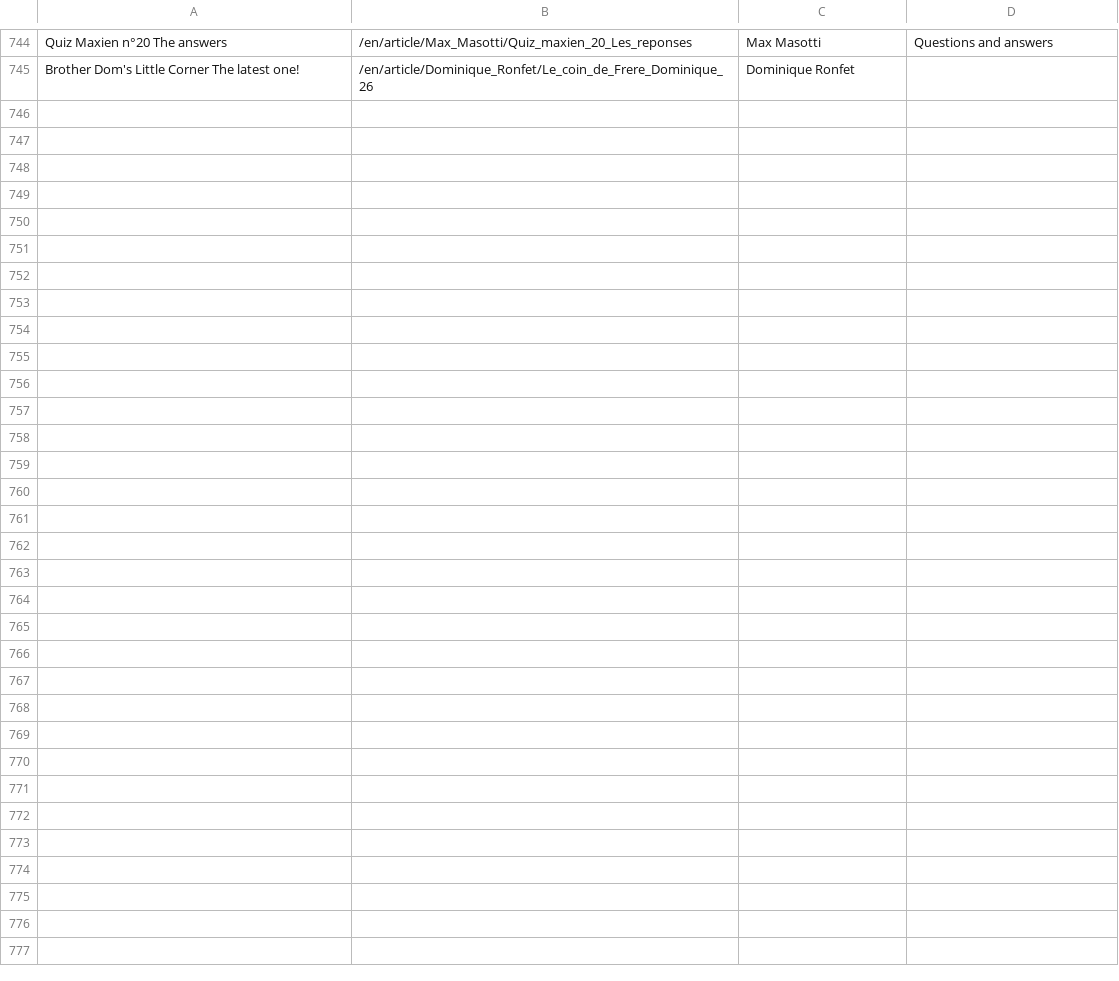
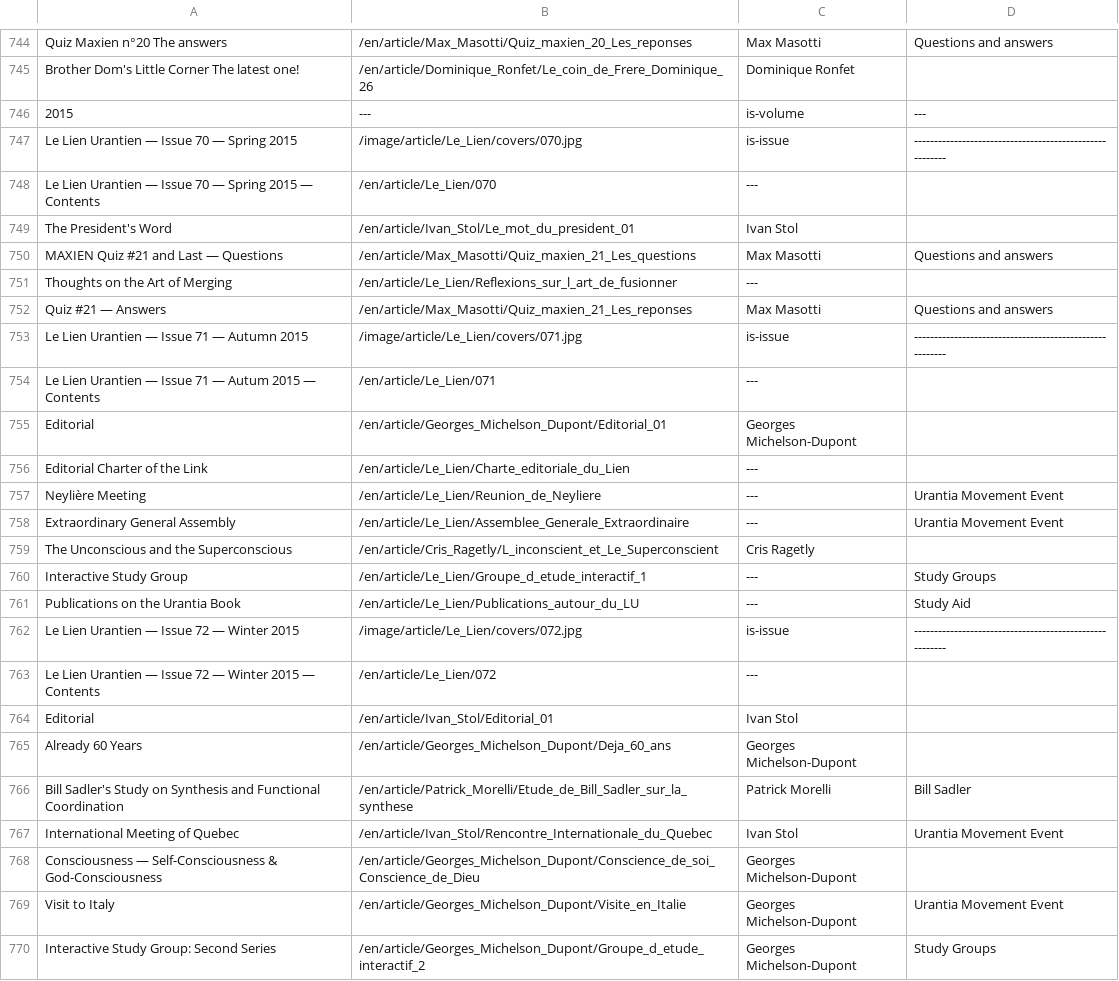
Before and after one commit to JanHerca/urantiapedia, a TSV file: input/txt/articles-en/articles_le_lien.tsv, drawn as a sheet; only a part is shown, gaps mark what is left out.

Commit message:
Le Lien (French)

```diff
--- a/input/txt/articles-en/articles_le_lien.tsv
+++ b/input/txt/articles-en/articles_le_lien.tsv
@@ -745 +745,26 @@ Quiz Maxien n°20 The answers	/en/article/Max_Masotti/Quiz_maxien_20_Les_reponse
 Brother Dom's Little Corner The latest one!	/en/article/Dominique_Ronfet/Le_coin_de_Frere_Dominique_26	Dominique Ronfet	
+2015	---	is-volume	---
+Le Lien Urantien — Issue 70 — Spring 2015	/image/article/Le_Lien/covers/070.jpg	is-issue	--------------------------------------------------------
+Le Lien Urantien — Issue 70 — Spring 2015 — Contents	/en/article/Le_Lien/070	---	
+The President's Word	/en/article/Ivan_Stol/Le_mot_du_president_01	Ivan Stol	
+MAXIEN Quiz #21 and Last — Questions	/en/article/Max_Masotti/Quiz_maxien_21_Les_questions	Max Masotti	Questions and answers
+Thoughts on the Art of Merging	/en/article/Le_Lien/Reflexions_sur_l_art_de_fusionner	---	
+Quiz #21 — Answers	/en/article/Max_Masotti/Quiz_maxien_21_Les_reponses	Max Masotti	Questions and answers
+Le Lien Urantien — Issue 71 — Autumn 2015	/image/article/Le_Lien/covers/071.jpg	is-issue	--------------------------------------------------------
+Le Lien Urantien — Issue 71 — Autum 2015 — Contents	/en/article/Le_Lien/071	---	
+Editorial	/en/article/Georges_Michelson_Dupont/Editorial_01	Georges Michelson-Dupont	
+Editorial Charter of the Link	/en/article/Le_Lien/Charte_editoriale_du_Lien	---	
+Neylière Meeting	/en/article/Le_Lien/Reunion_de_Neyliere	---	Urantia Movement Event
+Extraordinary General Assembly	/en/article/Le_Lien/Assemblee_Generale_Extraordinaire	---	Urantia Movement Event
+The Unconscious and the Superconscious	/en/article/Cris_Ragetly/L_inconscient_et_Le_Superconscient	Cris Ragetly	
+Interactive Study Group	/en/article/Le_Lien/Groupe_d_etude_interactif_1	---	Study Groups
+Publications on the Urantia Book	/en/article/Le_Lien/Publications_autour_du_LU	---	Study Aid
+Le Lien Urantien — Issue 72 — Winter 2015	/image/article/Le_Lien/covers/072.jpg	is-issue	--------------------------------------------------------
+Le Lien Urantien — Issue 72 — Winter 2015 — Contents	/en/article/Le_Lien/072	---	
+Editorial	/en/article/Ivan_Stol/Editorial_01	Ivan Stol	
+Already 60 Years	/en/article/Georges_Michelson_Dupont/Deja_60_ans	Georges Michelson-Dupont	
+Bill Sadler's Study on Synthesis and Functional Coordination	/en/article/Patrick_Morelli/Etude_de_Bill_Sadler_sur_la_synthese	Patrick Morelli	Bill Sadler
+International Meeting of Quebec	/en/article/Ivan_Stol/Rencontre_Internationale_du_Quebec	Ivan Stol	Urantia Movement Event
+Consciousness — Self-Consciousness & God-Consciousness	/en/article/Georges_Michelson_Dupont/Conscience_de_soi_Conscience_de_Dieu	Georges Michelson-Dupont	
+Visit to Italy	/en/article/Georges_Michelson_Dupont/Visite_en_Italie	Georges Michelson-Dupont	Urantia Movement Event
+Interactive Study Group: Second Series	/en/article/Georges_Michelson_Dupont/Groupe_d_etude_interactif_2	Georges Michelson-Dupont	Study Groups
```
Also changed, not shown: input/txt/articles-fr/articles_le_lien.tsv, 55 other files.
